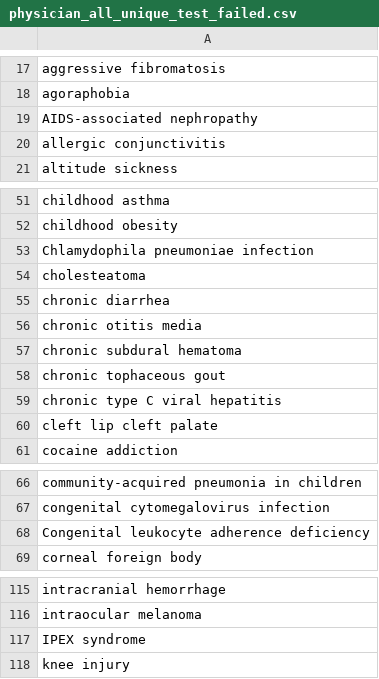
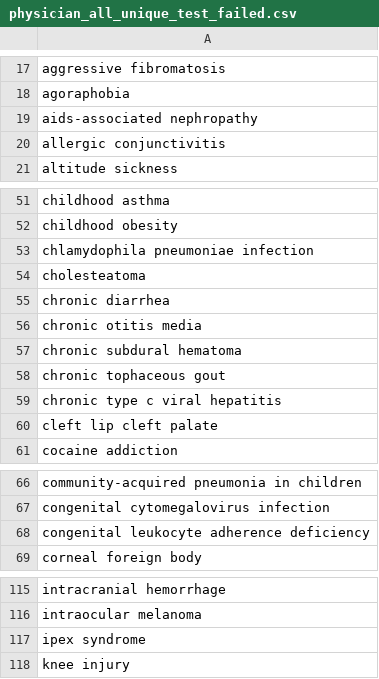
Before and after one commit to azltdanh/tool-validate-content-ingestion, a CSV file: output/physician_all_unique_test_failed.csv, drawn as a sheet; only a part is shown, gaps mark what is left out; the diff covers the shown part only.

```diff
--- a/output/physician_all_unique_test_failed.csv
+++ b/output/physician_all_unique_test_failed.csv
@@ -19 +19 @@ agoraphobia
-AIDS-associated nephropathy
+"aids-associated nephropathy"
@@ -53 +53 @@ childhood obesity
-Chlamydophila pneumoniae infection
+"chlamydophila pneumoniae infection"
@@ -59 +59 @@ chronic tophaceous gout
-chronic type C viral hepatitis
+"chronic type c viral hepatitis"
@@ -68 +68 @@ congenital cytomegalovirus infection
-Congenital leukocyte adherence deficiency
+"congenital leukocyte adherence deficiency"
@@ -117 +117 @@ intraocular melanoma
-IPEX syndrome
+"ipex syndrome"
```
Also changed, not shown: 12 edited cells elsewhere in this file, output/physician_all_unique_test_passed.csv, 3 other files.
